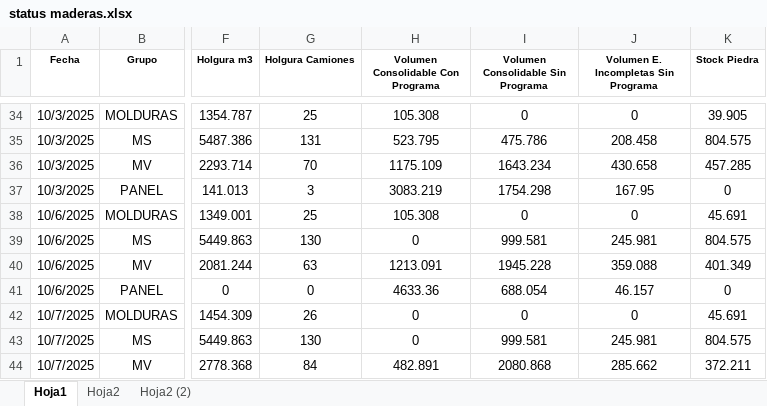
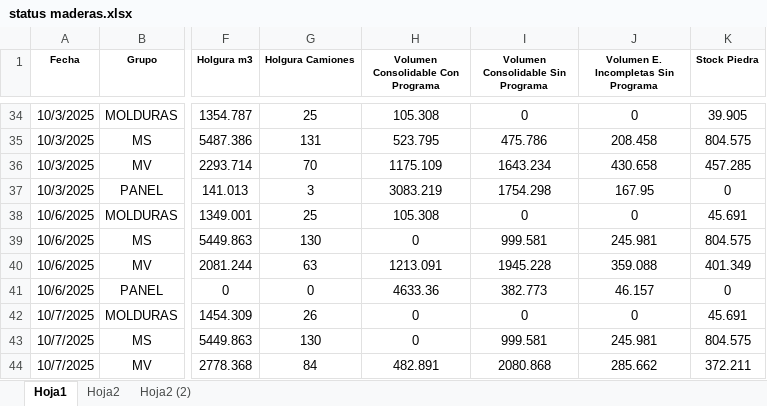
Before and after one commit to LuxoF84/SVE, an Excel workbook: status maderas.xlsx, sheet Hoja1, drawn as a sheet; only a part is shown, gaps mark what is left out; values as stored, in another font and other column widths than the file's, no borders; the diff covers the shown part only; the diff names each change by its address in the sheet, - before the commit and + after, or states it on an @@ line.

```diff
--- a/status maderas.xlsx (sheet Hoja1)
+++ b/status maderas.xlsx (sheet Hoja1)
-I41: 688.054
+I41: 382.773
```
Also changed, not shown: 92 added rows elsewhere in this sheet, sheet Hoja2, STOCK.xlsx, estadias.xlsx.
